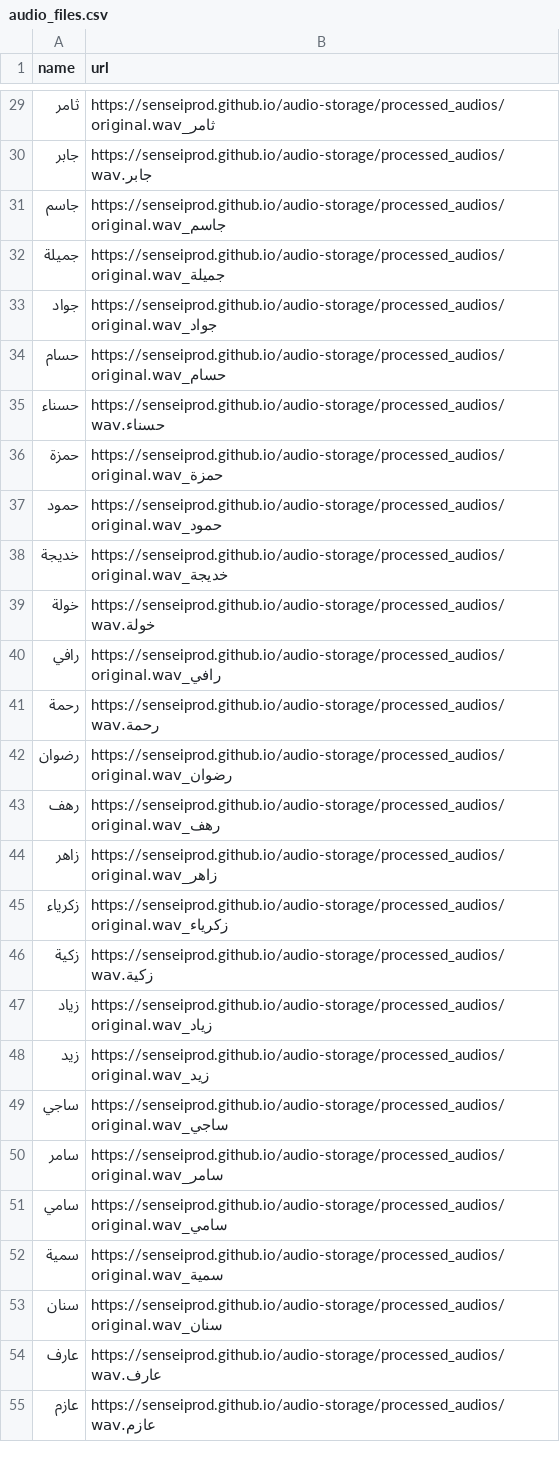
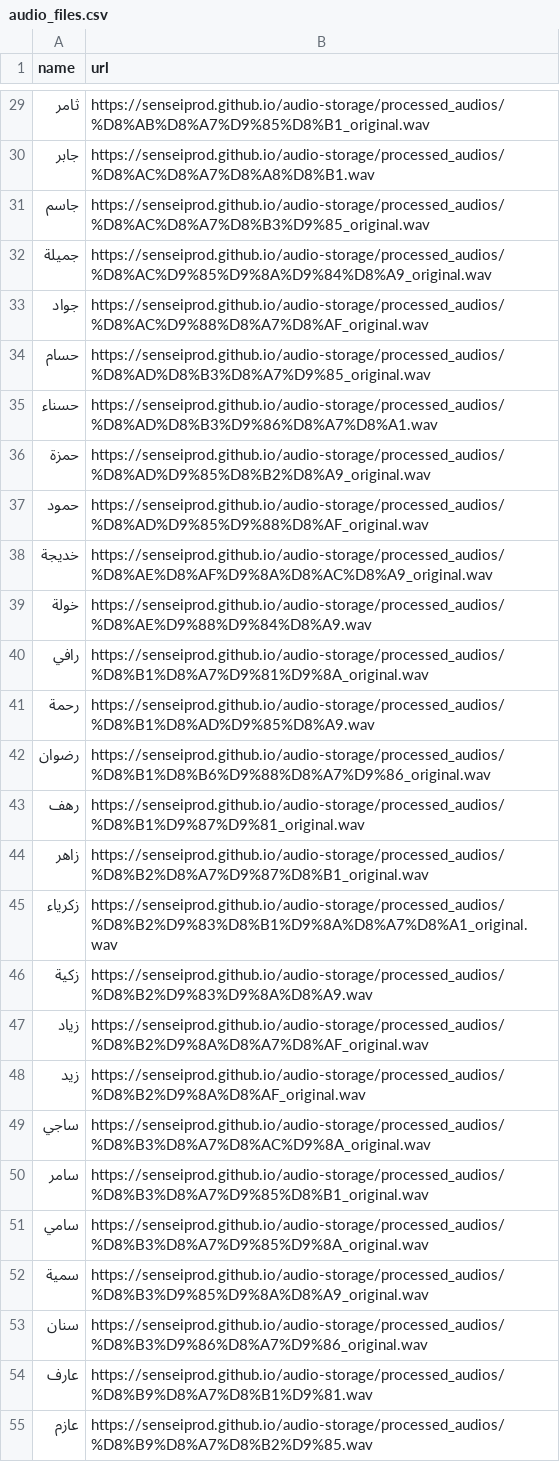
Before and after one commit to senseiprod/audio-storage, a CSV file: audio_files.csv, drawn as a sheet; only a part is shown, gaps mark what is left out; the diff covers the shown part only.

```diff
--- a/audio_files.csv
+++ b/audio_files.csv
@@ -29,27 +29,27 @@ name,url
-ثامر,https://senseiprod.github.io/audio-storage/processed_audios/ثامر_original.wav
-جابر,https://senseiprod.github.io/audio-storage/processed_audios/جابر.wav
-جاسم,https://senseiprod.github.io/audio-storage/processed_audios/جاسم_original.wav
-جميلة,https://senseiprod.github.io/audio-storage/processed_audios/جميلة_original.wav
-جواد,https://senseiprod.github.io/audio-storage/processed_audios/جواد_original.wav
-حسام,https://senseiprod.github.io/audio-storage/processed_audios/حسام_original.wav
-حسناء,https://senseiprod.github.io/audio-storage/processed_audios/حسناء.wav
-حمزة,https://senseiprod.github.io/audio-storage/processed_audios/حمزة_original.wav
-حمود,https://senseiprod.github.io/audio-storage/processed_audios/حمود_original.wav
-خديجة,https://senseiprod.github.io/audio-storage/processed_audios/خديجة_original.wav
-خولة,https://senseiprod.github.io/audio-storage/processed_audios/خولة.wav
-رافي,https://senseiprod.github.io/audio-storage/processed_audios/رافي_original.wav
-رحمة,https://senseiprod.github.io/audio-storage/processed_audios/رحمة.wav
-رضوان,https://senseiprod.github.io/audio-storage/processed_audios/رضوان_original.wav
-رهف,https://senseiprod.github.io/audio-storage/processed_audios/رهف_original.wav
-زاهر,https://senseiprod.github.io/audio-storage/processed_audios/زاهر_original.wav
-زكرياء,https://senseiprod.github.io/audio-storage/processed_audios/زكرياء_original.wav
-زكية,https://senseiprod.github.io/audio-storage/processed_audios/زكية.wav
-زياد,https://senseiprod.github.io/audio-storage/processed_audios/زياد_original.wav
-زيد,https://senseiprod.github.io/audio-storage/processed_audios/زيد_original.wav
-ساجي,https://senseiprod.github.io/audio-storage/processed_audios/ساجي_original.wav
-سامر,https://senseiprod.github.io/audio-storage/processed_audios/سامر_original.wav
-سامي,https://senseiprod.github.io/audio-storage/processed_audios/سامي_original.wav
-سمية,https://senseiprod.github.io/audio-storage/processed_audios/سمية_original.wav
-سنان,https://senseiprod.github.io/audio-storage/processed_audios/سنان_original.wav
-عارف,https://senseiprod.github.io/audio-storage/processed_audios/عارف.wav
-عازم,https://senseiprod.github.io/audio-storage/processed_audios/عازم.wav
+ثامر,https://senseiprod.github.io/audio-storage/processed_audios/%D8%AB%D8%A7%D9%85%D8%B1_original.wav
+جابر,https://senseiprod.github.io/audio-storage/processed_audios/%D8%AC%D8%A7%D8%A8%D8%B1.wav
+جاسم,https://senseiprod.github.io/audio-storage/processed_audios/%D8%AC%D8%A7%D8%B3%D9%85_original.wav
+جميلة,https://senseiprod.github.io/audio-storage/processed_audios/%D8%AC%D9%85%D9%8A%D9%84%D8%A9_original.wav
+جواد,https://senseiprod.github.io/audio-storage/processed_audios/%D8%AC%D9%88%D8%A7%D8%AF_original.wav
+حسام,https://senseiprod.github.io/audio-storage/processed_audios/%D8%AD%D8%B3%D8%A7%D9%85_original.wav
+حسناء,https://senseiprod.github.io/audio-storage/processed_audios/%D8%AD%D8%B3%D9%86%D8%A7%D8%A1.wav
+حمزة,https://senseiprod.github.io/audio-storage/processed_audios/%D8%AD%D9%85%D8%B2%D8%A9_original.wav
+حمود,https://senseiprod.github.io/audio-storage/processed_audios/%D8%AD%D9%85%D9%88%D8%AF_original.wav
+خديجة,https://senseiprod.github.io/audio-storage/processed_audios/%D8%AE%D8%AF%D9%8A%D8%AC%D8%A9_original.wav
+خولة,https://senseiprod.github.io/audio-storage/processed_audios/%D8%AE%D9%88%D9%84%D8%A9.wav
+رافي,https://senseiprod.github.io/audio-storage/processed_audios/%D8%B1%D8%A7%D9%81%D9%8A_original.wav
+رحمة,https://senseiprod.github.io/audio-storage/processed_audios/%D8%B1%D8%AD%D9%85%D8%A9.wav
+رضوان,https://senseiprod.github.io/audio-storage/processed_audios/%D8%B1%D8%B6%D9%88%D8%A7%D9%86_original.wav
+رهف,https://senseiprod.github.io/audio-storage/processed_audios/%D8%B1%D9%87%D9%81_original.wav
+زاهر,https://senseiprod.github.io/audio-storage/processed_audios/%D8%B2%D8%A7%D9%87%D8%B1_original.wav
+زكرياء,https://senseiprod.github.io/audio-storage/processed_audios/%D8%B2%D9%83%D8%B1%D9%8A%D8%A7%D8%A1_original.wav
+زكية,https://senseiprod.github.io/audio-storage/processed_audios/%D8%B2%D9%83%D9%8A%D8%A9.wav
+زياد,https://senseiprod.github.io/audio-storage/processed_audios/%D8%B2%D9%8A%D8%A7%D8%AF_original.wav
+زيد,https://senseiprod.github.io/audio-storage/processed_audios/%D8%B2%D9%8A%D8%AF_original.wav
+ساجي,https://senseiprod.github.io/audio-storage/processed_audios/%D8%B3%D8%A7%D8%AC%D9%8A_original.wav
+سامر,https://senseiprod.github.io/audio-storage/processed_audios/%D8%B3%D8%A7%D9%85%D8%B1_original.wav
+سامي,https://senseiprod.github.io/audio-storage/processed_audios/%D8%B3%D8%A7%D9%85%D9%8A_original.wav
+سمية,https://senseiprod.github.io/audio-storage/processed_audios/%D8%B3%D9%85%D9%8A%D8%A9_original.wav
+سنان,https://senseiprod.github.io/audio-storage/processed_audios/%D8%B3%D9%86%D8%A7%D9%86_original.wav
+عارف,https://senseiprod.github.io/audio-storage/processed_audios/%D8%B9%D8%A7%D8%B1%D9%81.wav
+عازم,https://senseiprod.github.io/audio-storage/processed_audios/%D8%B9%D8%A7%D8%B2%D9%85.wav
```
Also changed, not shown: 71 edited cells elsewhere in this file, 1 other file.
